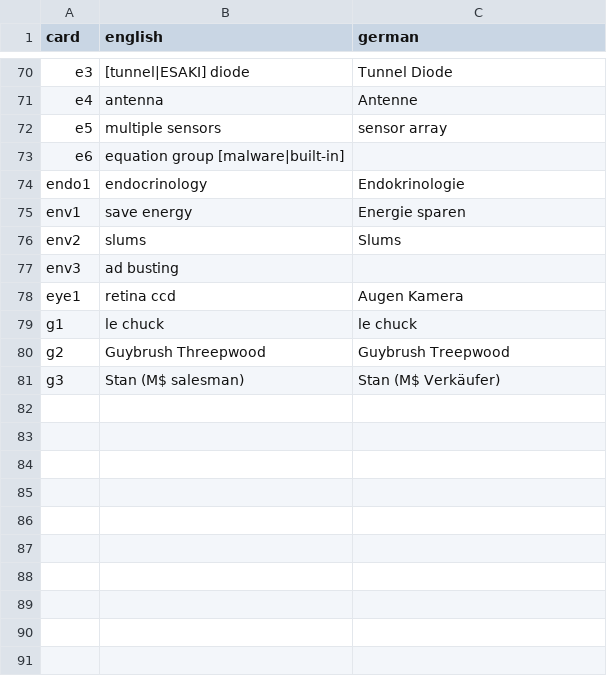
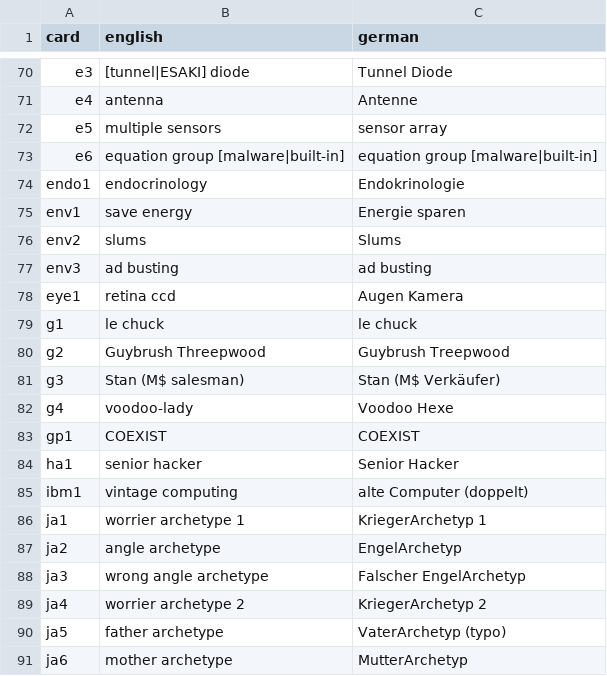
Before and after one commit to braindef/HackersCardgame7, a CSV file: scripts.eoan/cardNames.csv, drawn as a sheet; only a part is shown, gaps mark what is left out.

Commit message:
search

```diff
--- a/scripts.eoan/cardNames.csv
+++ b/scripts.eoan/cardNames.csv
@@ -72,3 +72,3 @@ e4,antenna,Antenne
 e5,multiple sensors,sensor array
-e6,equation group [malware|built-in]
+e6,equation group [malware|built-in],equation group [malware|built-in]
 endo1,endocrinology,Endokrinologie
@@ -76,3 +76,3 @@ env1,save energy,Energie sparen
 env2,slums,Slums
-env3,ad busting,
+env3,ad busting,ad busting
 eye1,retina ccd,Augen Kamera
@@ -81 +81,11 @@ g2,Guybrush Threepwood,Guybrush Treepwood
 g3,Stan (M$ salesman),Stan (M$ Verkäufer)
+g4,voodoo-lady,Voodoo Hexe
+gp1,COEXIST,COEXIST
+ha1,senior hacker,Senior Hacker
+ibm1,vintage computing,alte Computer (doppelt)
+ja1,worrier archetype 1,KriegerArchetyp 1
+ja2,angle archetype,EngelArchetyp
+ja3,wrong angle archetype,Falscher EngelArchetyp
+ja4,worrier archetype 2,KriegerArchetyp 2
+ja5,father archetype,VaterArchetyp (typo)
+ja6,mother archetype,MutterArchetyp
```
